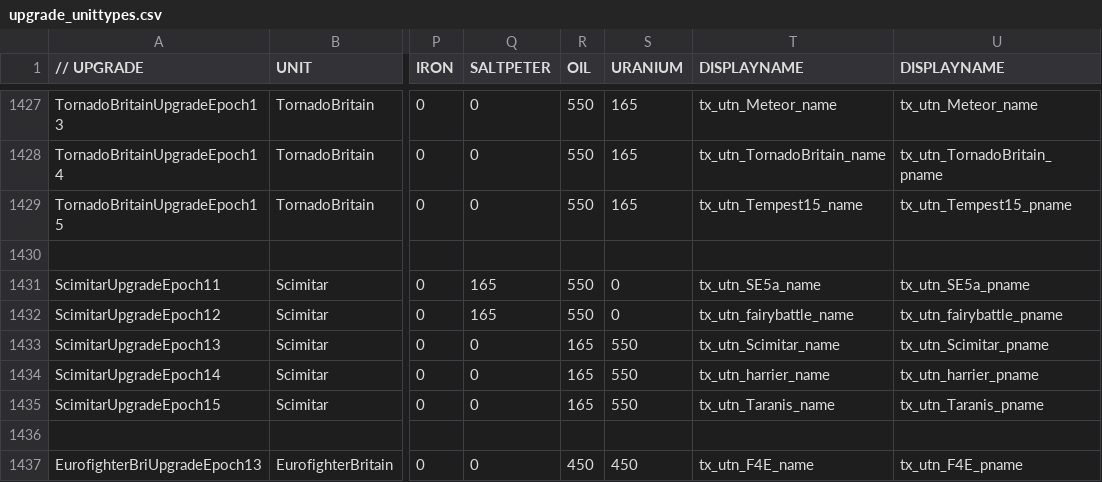
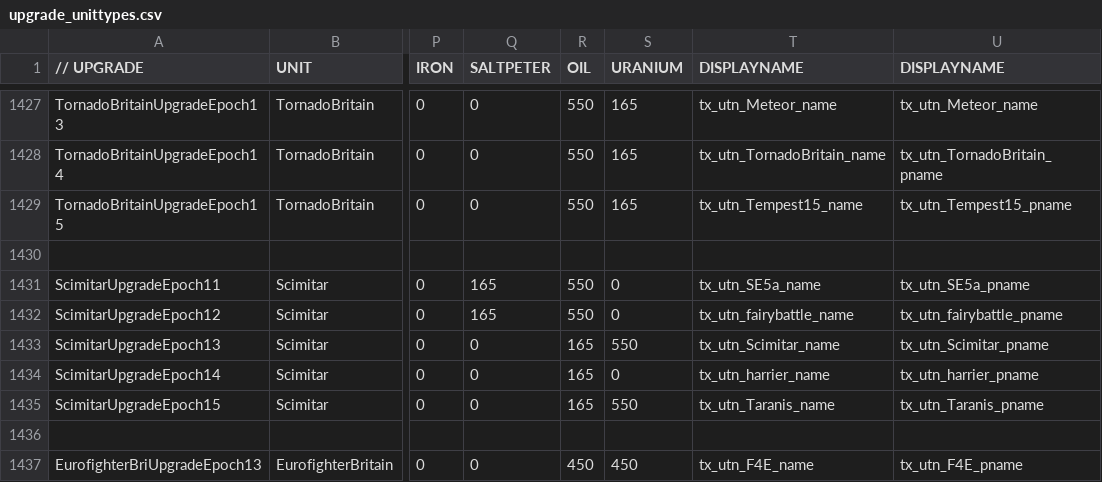
Before and after one commit to luojiang419/ee2, a CSV file: game-metadata/EE2X_db/TechTree/upgrade_unittypes.csv, drawn as a sheet; only a part is shown, gaps mark what is left out; the diff covers the shown part only; the diff names each change by its address in the sheet, - before the commit and + after, or states it on an @@ line.

```diff
--- a/game-metadata/EE2X_db/TechTree/upgrade_unittypes.csv
+++ b/game-metadata/EE2X_db/TechTree/upgrade_unittypes.csv
-S1434 (URANIUM): 550
+S1434 (URANIUM): 0
```
Also changed, not shown: 9 edited cells elsewhere in this file, 1 other file.
